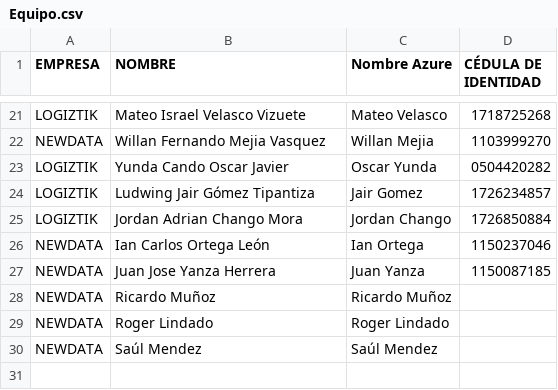
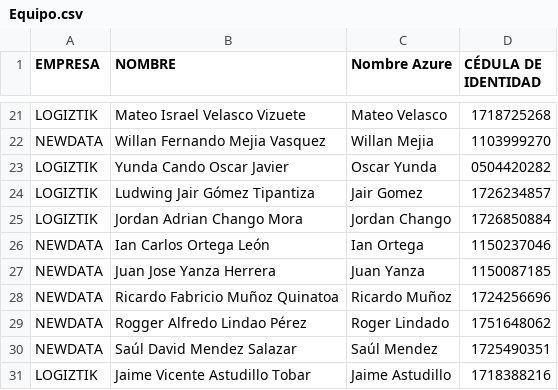
Before and after one commit to christianagilare/ReportesLogistik, a CSV file: Documentos/Equipo.csv, drawn as a sheet; only a part is shown, gaps mark what is left out.

```diff
--- a/Documentos/Equipo.csv
+++ b/Documentos/Equipo.csv
@@ -27,4 +27,5 @@ NEWDATA;Ian Carlos Ortega León;Ian Ortega;1150237046
 NEWDATA;Juan Jose Yanza Herrera;Juan Yanza;1150087185
-NEWDATA;Ricardo Muñoz;Ricardo Muñoz;
-NEWDATA;Roger Lindado;Roger Lindado;
-NEWDATA;Saúl Mendez;Saúl Mendez;
+NEWDATA;Ricardo Fabricio Muñoz Quinatoa;Ricardo Muñoz;1724256696
+NEWDATA;Rogger Alfredo Lindao Pérez;Roger Lindado;1751648062
+NEWDATA;Saúl David Mendez Salazar;Saúl Mendez;1725490351
+LOGIZTIK;Jaime Vicente Astudillo Tobar;Jaime Astudillo;1718388216
```
Also changed, not shown: Documentos/CodigosProyectos.csv, 16 other files.
